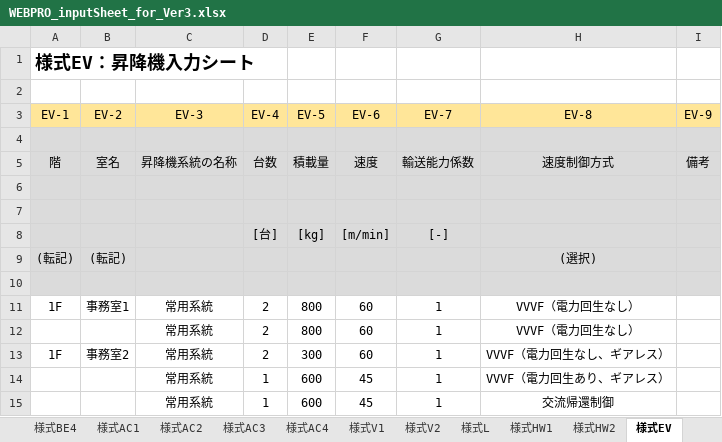
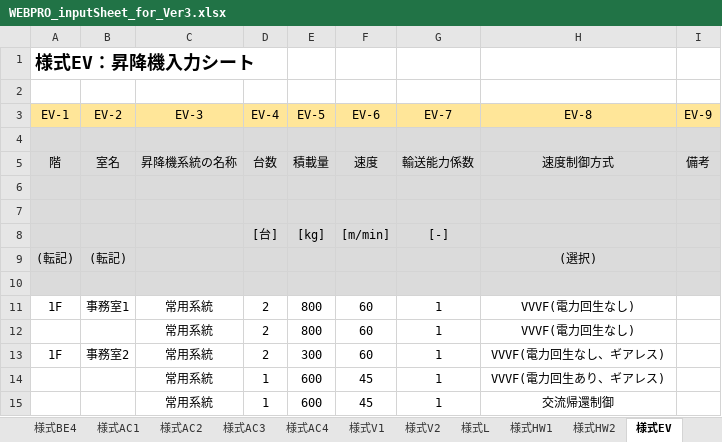
Before and after one commit to MasatoMiyata/builelib, an Excel workbook: sample/WEBPRO_inputSheet_for_Ver3.xlsx, sheet 様式EV, drawn as a sheet; values as stored, in another font and other column widths than the file's, no borders; the diff names each change by its address in the sheet, - before the commit and + after, or states it on an @@ line.

Commit message:
入力シートの調整

```diff
--- a/sample/WEBPRO_inputSheet_for_Ver3.xlsx (sheet 様式EV)
+++ b/sample/WEBPRO_inputSheet_for_Ver3.xlsx (sheet 様式EV)
-H11:H12 (EV-8): VVVF（電力回生なし）
+H11:H12 (EV-8): VVVF(電力回生なし)
-H13 (EV-8): VVVF（電力回生なし、ギアレス）
+H13 (EV-8): VVVF(電力回生なし、ギアレス)
-H14 (EV-8): VVVF（電力回生あり、ギアレス）
+H14 (EV-8): VVVF(電力回生あり、ギアレス)
```
